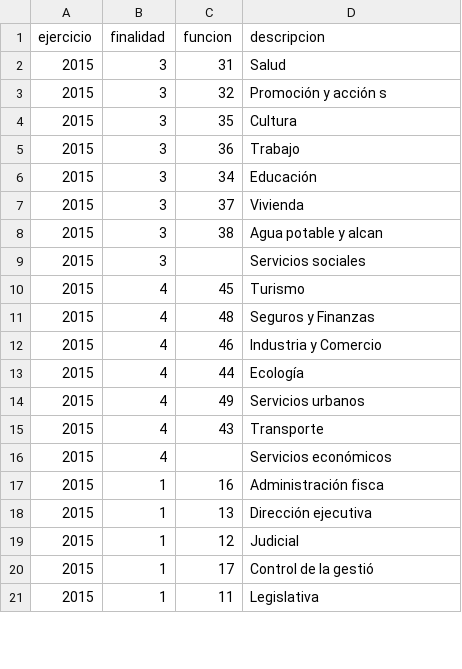
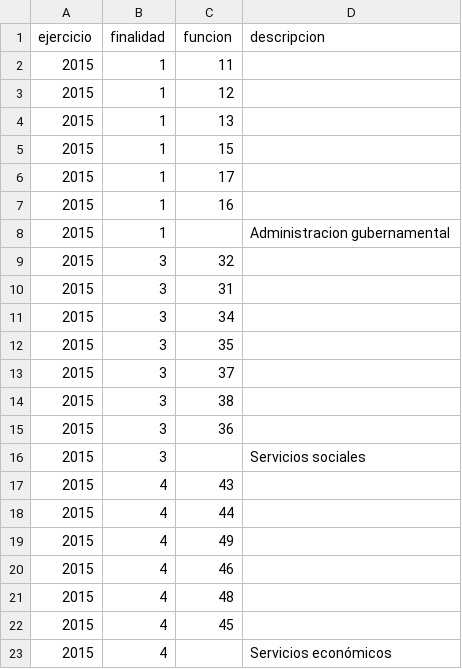
Before and after one commit to malon/presupuesto, a CSV file: theme-caba/data/provincia/2015/finalidad_clas.csv, drawn as a sheet; only a part is shown; the diff covers the shown part only.

```diff
--- a/theme-caba/data/provincia/2015/finalidad_clas.csv
+++ b/theme-caba/data/provincia/2015/finalidad_clas.csv
@@ -1,21 +1,23 @@
 ejercicio;finalidad;funcion;descripcion
-2015;3;31;Salud
-2015;3;32;Promoción y acción s
-2015;3;35;Cultura
-2015;3;36;Trabajo
-2015;3;34;Educación
-2015;3;37;Vivienda
-2015;3;38;Agua potable y alcan
+2015;1;11;
+2015;1;12;
+2015;1;13;
+2015;1;15;
+2015;1;17;
+2015;1;16;
+2015;1;;Administracion gubernamental
+2015;3;32;
+2015;3;31;
+2015;3;34;
+2015;3;35;
+2015;3;37;
+2015;3;38;
+2015;3;36;
 2015;3;;Servicios sociales
-2015;4;45;Turismo
-2015;4;48;Seguros y Finanzas
-2015;4;46;Industria y Comercio
-2015;4;44;Ecología
-2015;4;49;Servicios urbanos
-2015;4;43;Transporte
+2015;4;43;
+2015;4;44;
+2015;4;49;
+2015;4;46;
+2015;4;48;
+2015;4;45;
 2015;4;;Servicios económicos
-2015;1;16;Administración fisca
-2015;1;13;Dirección ejecutiva
-2015;1;12;Judicial
-2015;1;17;Control de la gestió
-2015;1;11;Legislativa
```
Also changed, not shown: 1 added row, 4 removed rows, 1 moved row and 1 edited cell elsewhere in this file, theme-caba/data/provincia/2013/jurisdiccion_clas.csv, theme-caba/data/provincia/2013/programa_clas.csv, 12 other files.
